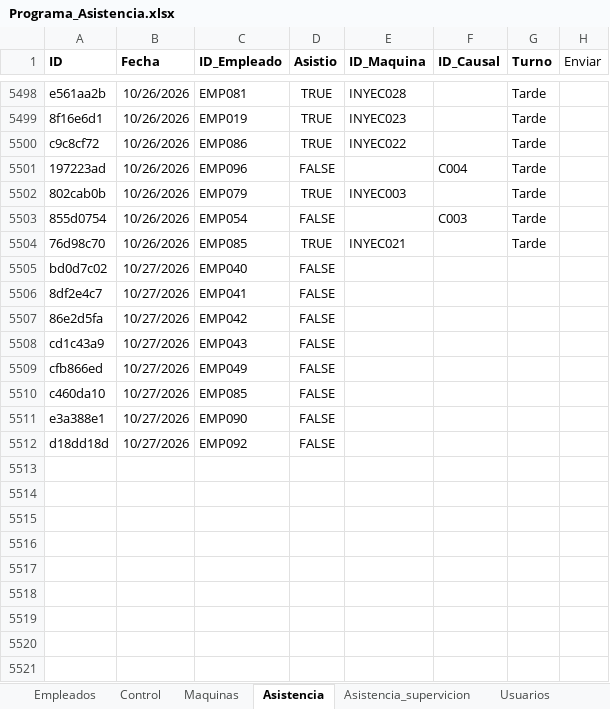
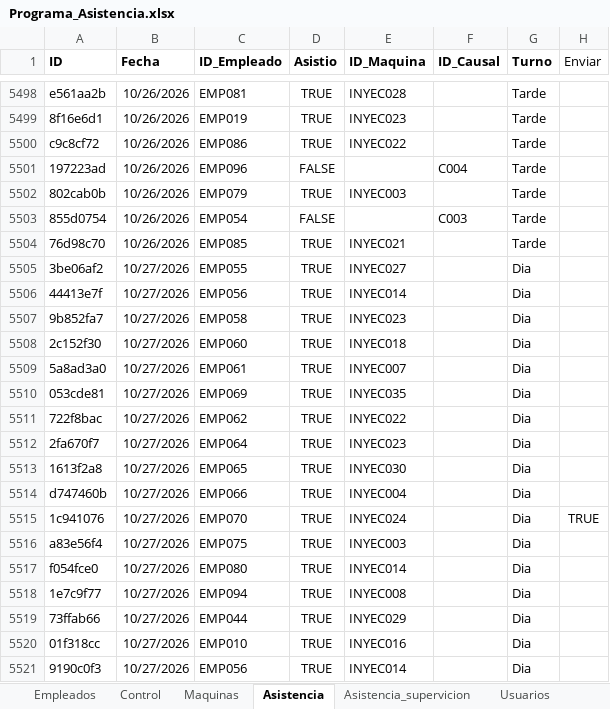
Before and after one commit to KevinQuimbayo/dashboard-merciko-data, an Excel workbook: Programa_Asistencia.xlsx, sheet Asistencia, drawn as a sheet; only a part is shown, gaps mark what is left out; values as stored, in another font and other column widths than the file's, no borders; table styles not drawn; removed rows and columns are numbered as before the commit, all else as after; the diff names each change by its address in the sheet, - before the commit and + after, or states it on an @@ line.

Commit message:
Sync - 2026-10-27 06:47

```diff
--- a/Programa_Asistencia.xlsx (sheet Asistencia)
+++ b/Programa_Asistencia.xlsx (sheet Asistencia)
-row 5505: bd0d7c02 | 10/27/2026 | EMP040 | FALSE
-row 5506: 8df2e4c7 | 10/27/2026 | EMP041 | FALSE
-row 5507: 86e2d5fa | 10/27/2026 | EMP042 | FALSE
-row 5508: cd1c43a9 | 10/27/2026 | EMP043 | FALSE
-row 5509: cfb866ed | 10/27/2026 | EMP049 | FALSE
-row 5510: c460da10 | 10/27/2026 | EMP085 | FALSE
-row 5511: e3a388e1 | 10/27/2026 | EMP090 | FALSE
-row 5512: d18dd18d | 10/27/2026 | EMP092 | FALSE
+row 5505: 3be06af2 | 10/27/2026 | EMP055 | TRUE | INYEC027 |  | Dia
+row 5506: 44413e7f | 10/27/2026 | EMP056 | TRUE | INYEC014 |  | Dia
+row 5507: 9b852fa7 | 10/27/2026 | EMP058 | TRUE | INYEC023 |  | Dia
+row 5508: 2c152f30 | 10/27/2026 | EMP060 | TRUE | INYEC018 |  | Dia
+row 5509: 5a8ad3a0 | 10/27/2026 | EMP061 | TRUE | INYEC007 |  | Dia
+row 5510: 053cde81 | 10/27/2026 | EMP069 | TRUE | INYEC035 |  | Dia
+row 5511: 722f8bac | 10/27/2026 | EMP062 | TRUE | INYEC022 |  | Dia
+row 5512: 2fa670f7 | 10/27/2026 | EMP064 | TRUE | INYEC023 |  | Dia
+row 5513: 1613f2a8 | 10/27/2026 | EMP065 | TRUE | INYEC030 |  | Dia
+row 5514: d747460b | 10/27/2026 | EMP066 | TRUE | INYEC004 |  | Dia
+row 5515: 1c941076 | 10/27/2026 | EMP070 | TRUE | INYEC024 |  | Dia | TRUE
+row 5516: a83e56f4 | 10/27/2026 | EMP075 | TRUE | INYEC003 |  | Dia
+row 5517: f054fce0 | 10/27/2026 | EMP080 | TRUE | INYEC014 |  | Dia
+row 5518: 1e7c9f77 | 10/27/2026 | EMP094 | TRUE | INYEC008 |  | Dia
+row 5519: 73ffab66 | 10/27/2026 | EMP044 | TRUE | INYEC029 |  | Dia
+row 5520: 01f318cc | 10/27/2026 | EMP010 | TRUE | INYEC016 |  | Dia
+row 5521: 9190c0f3 | 10/27/2026 | EMP056 | TRUE | INYEC014 |  | Dia
```
